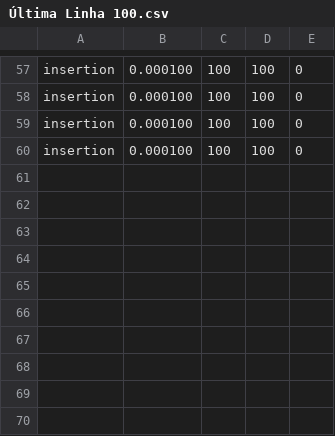
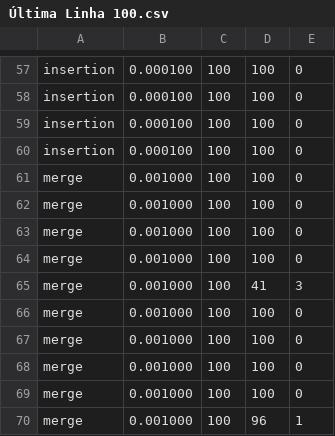
Before and after one commit to BrunoJesus84/research-methods1, a CSV file: rm1/src/Última Linha 100.csv, drawn as a sheet; only a part is shown, gaps mark what is left out; the diff names each change by its address in the sheet, - before the commit and + after, or states it on an @@ line.

```diff
--- a/rm1/src/Última Linha 100.csv
+++ b/rm1/src/Última Linha 100.csv
+row 61: merge | 0.001000 | 100 | 100 | 0
+row 62: merge | 0.001000 | 100 | 100 | 0
+row 63: merge | 0.001000 | 100 | 100 | 0
+row 64: merge | 0.001000 | 100 | 100 | 0
+row 65: merge | 0.001000 | 100 | 41 | 3
+row 66: merge | 0.001000 | 100 | 100 | 0
+row 67: merge | 0.001000 | 100 | 100 | 0
+row 68: merge | 0.001000 | 100 | 100 | 0
+row 69: merge | 0.001000 | 100 | 100 | 0
+row 70: merge | 0.001000 | 100 | 96 | 1
```
Also changed, not shown: 4 other files.
